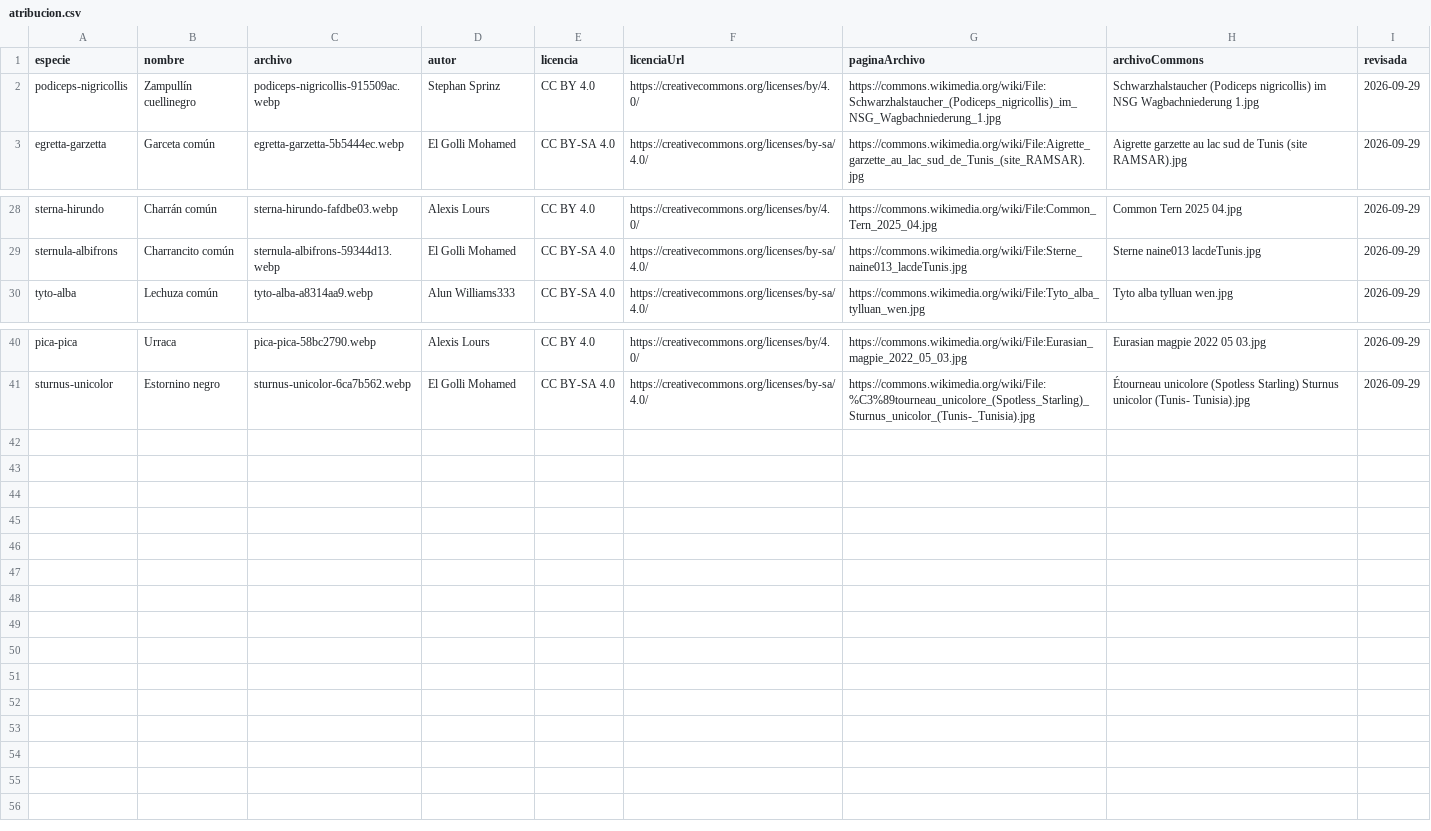
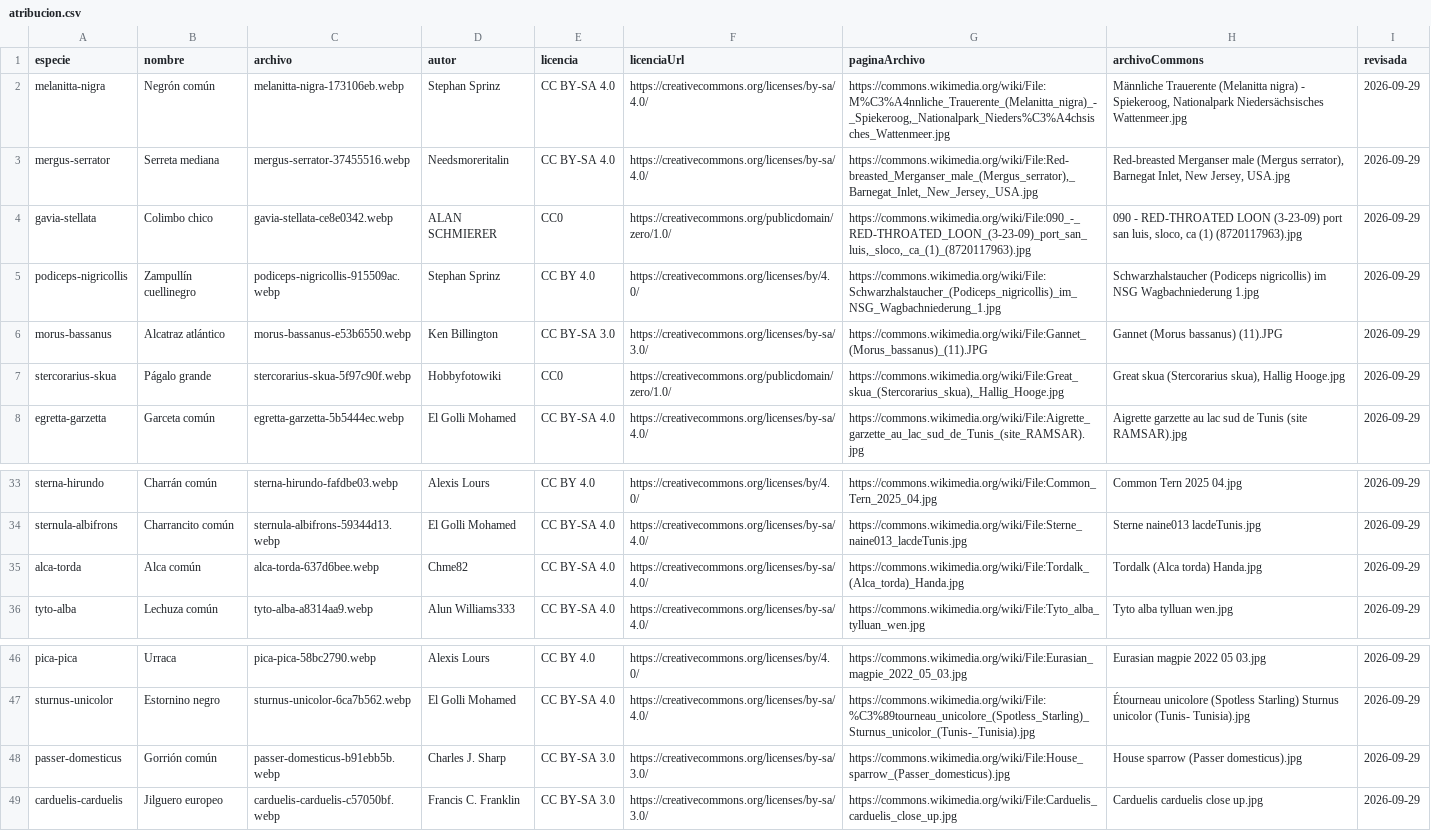
Before and after one commit to jarcos/pajaritos, a CSV file: app/fotos/atribucion.csv, drawn as a sheet; only a part is shown, gaps mark what is left out.

Commit message:
Fotos: lote 5 de t39.3 (8 especies)

```diff
--- a/app/fotos/atribucion.csv
+++ b/app/fotos/atribucion.csv
@@ -1,3 +1,8 @@
 especie,nombre,archivo,autor,licencia,licenciaUrl,paginaArchivo,archivoCommons,revisada
+melanitta-nigra,Negrón común,melanitta-nigra-173106eb.webp,Stephan Sprinz,CC BY-SA 4.0,https://creativecommons.org/licenses/by-sa/4.0/,"https://commons.wikimedia.org/wiki/File:M%C3%A4nnliche_Trauerente_(Melanitta_nigra)_-_Spiekeroog,_Nationalpark_Nieders%C3%A4chsisches_Wattenmeer.jpg","Männliche Trauerente (Melanitta nigra) - Spiekeroog, Nationalpark Niedersächsisches Wattenmeer.jpg",2026-09-29
+mergus-serrator,Serreta mediana,mergus-serrator-37455516.webp,Needsmoreritalin,CC BY-SA 4.0,https://creativecommons.org/licenses/by-sa/4.0/,"https://commons.wikimedia.org/wiki/File:Red-breasted_Merganser_male_(Mergus_serrator),_Barnegat_Inlet,_New_Jersey,_USA.jpg","Red-breasted Merganser male (Mergus serrator), Barnegat Inlet, New Jersey, USA.jpg",2026-09-29
+gavia-stellata,Colimbo chico,gavia-stellata-ce8e0342.webp,ALAN SCHMIERER,CC0,https://creativecommons.org/publicdomain/zero/1.0/,"https://commons.wikimedia.org/wiki/File:090_-_RED-THROATED_LOON_(3-23-09)_port_san_luis,_sloco,_ca_(1)_(8720117963).jpg","090 - RED-THROATED LOON (3-23-09) port san luis, sloco, ca (1) (8720117963).jpg",2026-09-29
 podiceps-nigricollis,Zampullín cuellinegro,podiceps-nigricollis-915509ac.webp,Stephan Sprinz,CC BY 4.0,https://creativecommons.org/licenses/by/4.0/,https://commons.wikimedia.org/wiki/File:Schwarzhalstaucher_(Podiceps_nigricollis)_im_NSG_Wagbachniederung_1.jpg,Schwarzhalstaucher (Podiceps nigricollis) im NSG Wagbachniederung 1.jpg,2026-09-29
+morus-bassanus,Alcatraz atlántico,morus-bassanus-e53b6550.webp,Ken Billington,CC BY-SA 3.0,https://creativecommons.org/licenses/by-sa/3.0/,https://commons.wikimedia.org/wiki/File:Gannet_(Morus_bassanus)_(11).JPG,Gannet (Morus bassanus) (11).JPG,2026-09-29
+stercorarius-skua,Págalo grande,stercorarius-skua-5f97c90f.webp,Hobbyfotowiki,CC0,https://creativecommons.org/publicdomain/zero/1.0/,"https://commons.wikimedia.org/wiki/File:Great_skua_(Stercorarius_skua),_Hallig_Hooge.jpg","Great skua (Stercorarius skua), Hallig Hooge.jpg",2026-09-29
 egretta-garzetta,Garceta común,egretta-garzetta-5b5444ec.webp,El Golli Mohamed,CC BY-SA 4.0,https://creativecommons.org/licenses/by-sa/4.0/,https://commons.wikimedia.org/wiki/File:Aigrette_garzette_au_lac_sud_de_Tunis_(site_RAMSAR).jpg,Aigrette garzette au lac sud de Tunis (site RAMSAR).jpg,2026-09-29
@@ -29,2 +34,3 @@ sterna-hirundo,Charrán común,sterna-hirundo-fafdbe03.webp,Alexis Lours,CC BY 4
 sternula-albifrons,Charrancito común,sternula-albifrons-59344d13.webp,El Golli Mohamed,CC BY-SA 4.0,https://creativecommons.org/licenses/by-sa/4.0/,https://commons.wikimedia.org/wiki/File:Sterne_naine013_lacdeTunis.jpg,Sterne naine013 lacdeTunis.jpg,2026-09-29
+alca-torda,Alca común,alca-torda-637d6bee.webp,Chme82,CC BY-SA 4.0,https://creativecommons.org/licenses/by-sa/4.0/,https://commons.wikimedia.org/wiki/File:Tordalk_(Alca_torda)_Handa.jpg,Tordalk (Alca torda) Handa.jpg,2026-09-29
 tyto-alba,Lechuza común,tyto-alba-a8314aa9.webp,Alun Williams333,CC BY-SA 4.0,https://creativecommons.org/licenses/by-sa/4.0/,https://commons.wikimedia.org/wiki/File:Tyto_alba_tylluan_wen.jpg,Tyto alba tylluan wen.jpg,2026-09-29
@@ -41 +47,3 @@ pica-pica,Urraca,pica-pica-58bc2790.webp,Alexis Lours,CC BY 4.0,https://creative
 sturnus-unicolor,Estornino negro,sturnus-unicolor-6ca7b562.webp,El Golli Mohamed,CC BY-SA 4.0,https://creativecommons.org/licenses/by-sa/4.0/,https://commons.wikimedia.org/wiki/File:%C3%89tourneau_unicolore_(Spotless_Starling)_Sturnus_unicolor_(Tunis-_Tunisia).jpg,Étourneau unicolore (Spotless Starling) Sturnus unicolor (Tunis- Tunisia).jpg,2026-09-29
+passer-domesticus,Gorrión común,passer-domesticus-b91ebb5b.webp,Charles J. Sharp,CC BY-SA 3.0,https://creativecommons.org/licenses/by-sa/3.0/,https://commons.wikimedia.org/wiki/File:House_sparrow_(Passer_domesticus).jpg,House sparrow (Passer domesticus).jpg,2026-09-29
+carduelis-carduelis,Jilguero europeo,carduelis-carduelis-c57050bf.webp,Francis C. Franklin,CC BY-SA 3.0,https://creativecommons.org/licenses/by-sa/3.0/,https://commons.wikimedia.org/wiki/File:Carduelis_carduelis_close_up.jpg,Carduelis carduelis close up.jpg,2026-09-29
```
Also changed, not shown: 10 other files.
